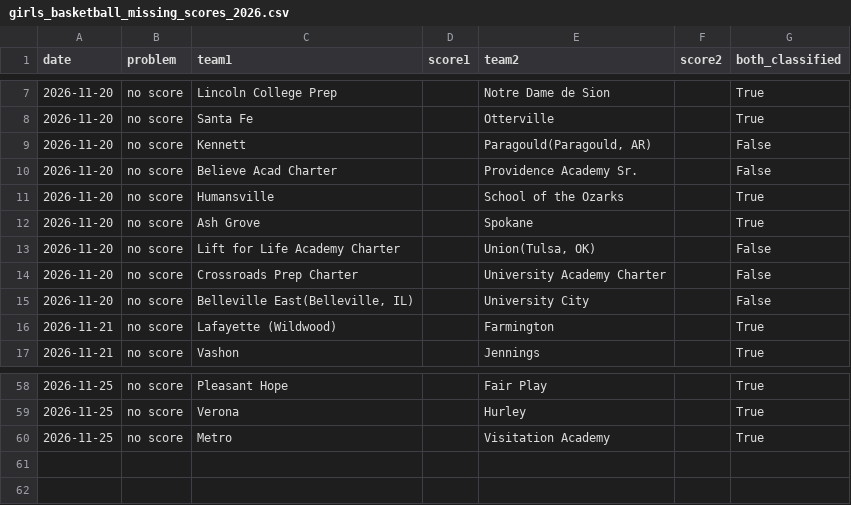
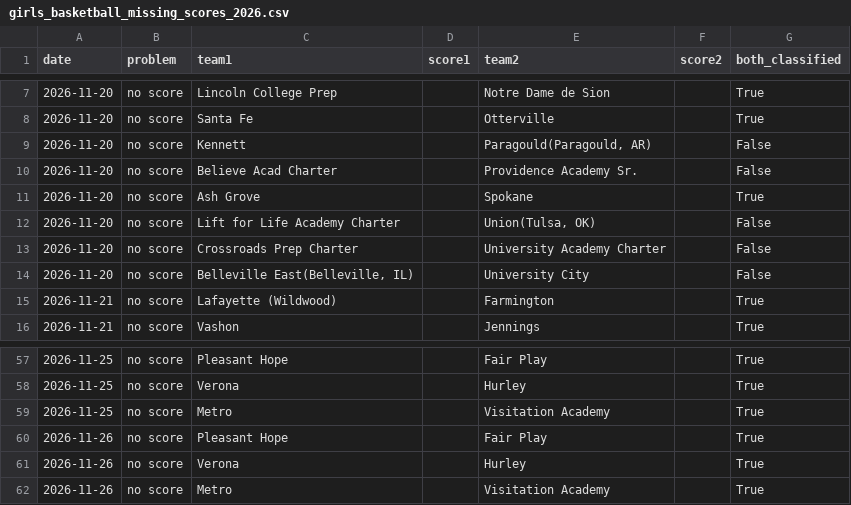
Before and after one commit to AllMOSports/Girls_Basketball_Ratings_2026-2027, a CSV file: girls_basketball_missing_scores_2026.csv, drawn as a sheet; only a part is shown, gaps mark what is left out.

```diff
--- a/girls_basketball_missing_scores_2026.csv
+++ b/girls_basketball_missing_scores_2026.csv
@@ -10,3 +10,2 @@ date,problem,team1,score1,team2,score2,both_classified
 2026-11-20,no score,Believe Acad Charter,,Providence Academy Sr.,,False
-2026-11-20,no score,Humansville,,School of the Ozarks,,True
 2026-11-20,no score,Ash Grove,,Spokane,,True
@@ -60 +59,4 @@ date,problem,team1,score1,team2,score2,both_classified
 2026-11-25,no score,Metro,,Visitation Academy,,True
+2026-11-26,no score,Pleasant Hope,,Fair Play,,True
+2026-11-26,no score,Verona,,Hurley,,True
+2026-11-26,no score,Metro,,Visitation Academy,,True
```
Also changed, not shown: girls_basketball_games_2026.csv, girls_basketball_games_2026_all.csv, 25 other files.
